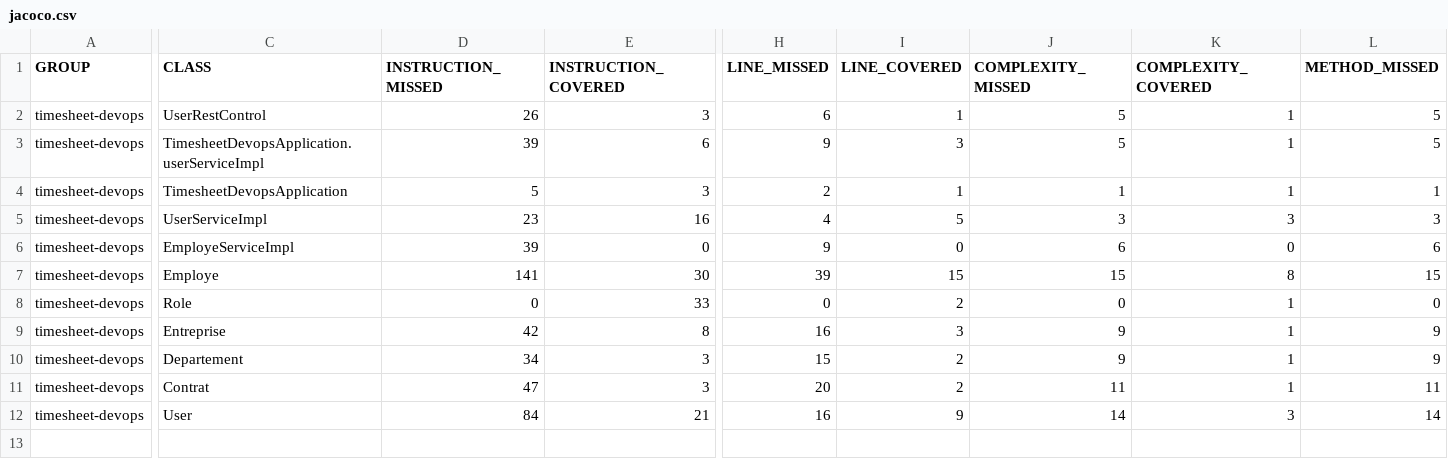
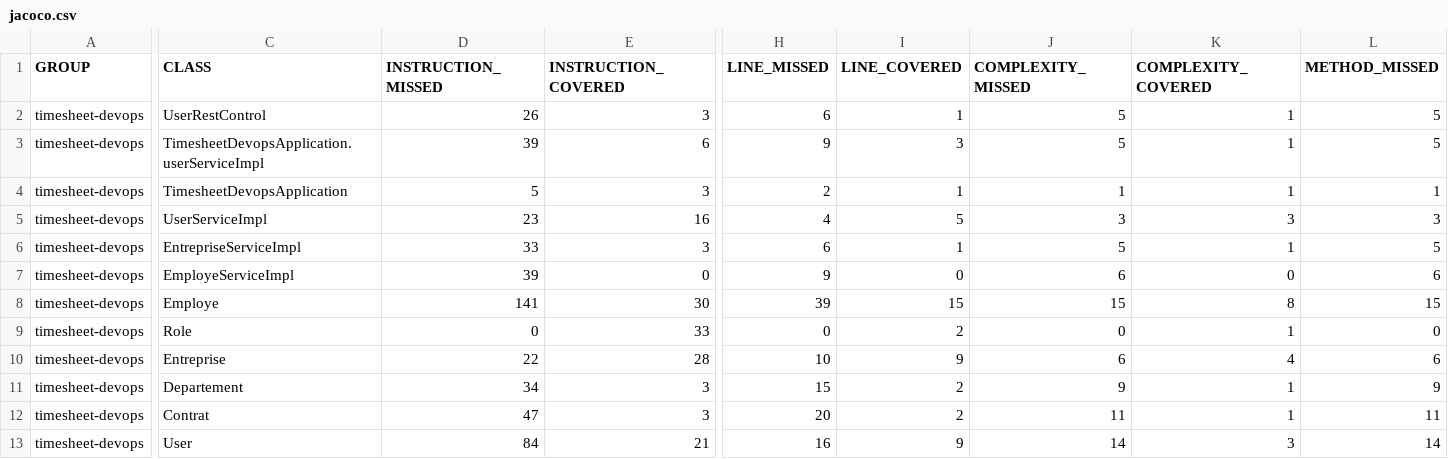
Before and after one commit to Islem54151/devops, a CSV file: target/site/jacoco/jacoco.csv, drawn as a sheet; only a part is shown, gaps mark what is left out; addresses are those after the commit; rows hold the shown columns only; the diff covers the shown part only; the diff names each change by its address in the sheet, - before the commit and + after, or states it on an @@ line.

```diff
--- a/target/site/jacoco/jacoco.csv
+++ b/target/site/jacoco/jacoco.csv
+row 6: timesheet-devops | EntrepriseServiceImpl | 33 | 3 | 6 | 1 | 5 | 1 | 5
-D10 (INSTRUCTION_MISSED): 42
+D10 (INSTRUCTION_MISSED): 22
-E10 (INSTRUCTION_COVERED): 8
+E10 (INSTRUCTION_COVERED): 28
-H10 (LINE_MISSED): 16
+H10 (LINE_MISSED): 10
-I10 (LINE_COVERED): 3
+I10 (LINE_COVERED): 9
-J10 (COMPLEXITY_MISSED): 9
+J10 (COMPLEXITY_MISSED): 6
-K10 (COMPLEXITY_COVERED): 1
+K10 (COMPLEXITY_COVERED): 4
-L10 (METHOD_MISSED): 9
+L10 (METHOD_MISSED): 6
```
Also changed, not shown: 1 edited cell elsewhere in this file, 37 other files.
